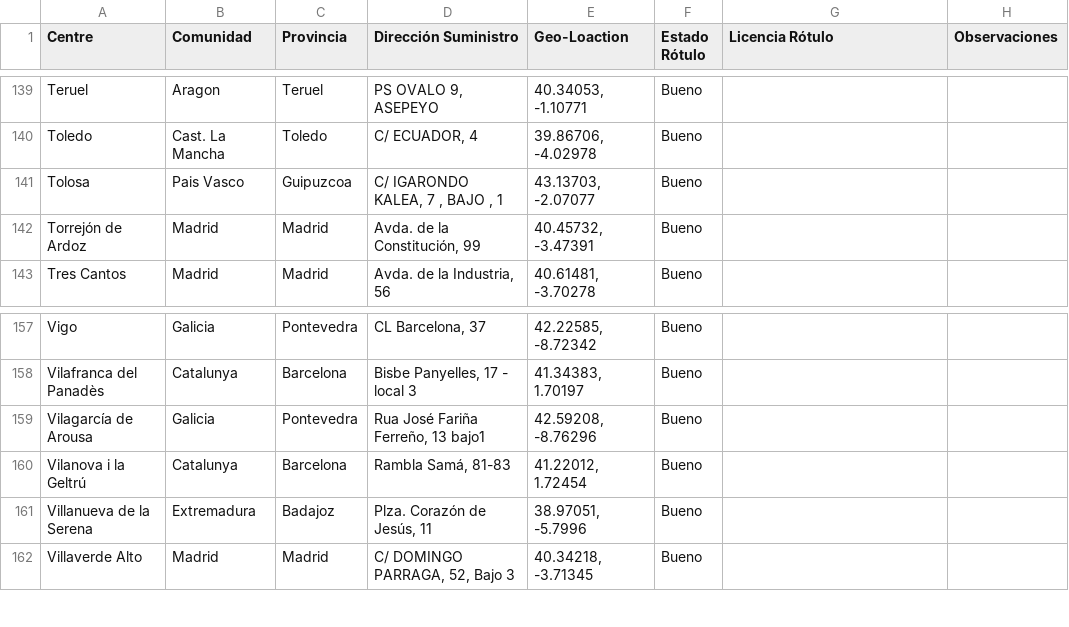
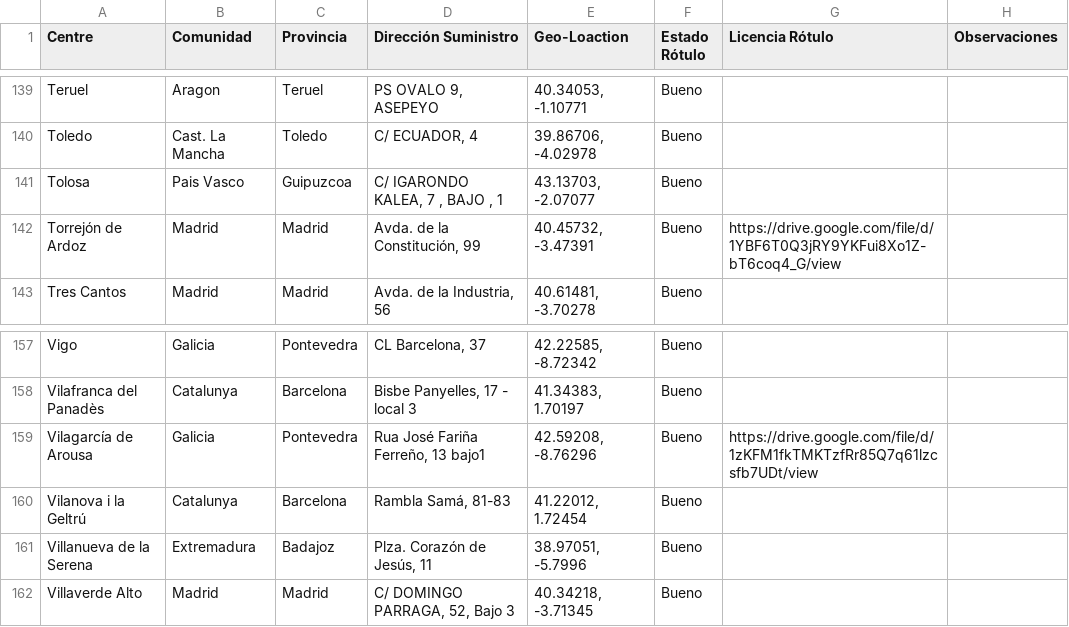
Before and after one commit to davidpizarro3/Mapa_Asepeyo_Rotulos, a CSV file: data.csv, drawn as a sheet; only a part is shown, gaps mark what is left out; the diff covers the shown part only.

```diff
--- a/data.csv
+++ b/data.csv
@@ -141,3 +141,3 @@ Toledo,Cast. La Mancha,Toledo,"C/ ECUADOR, 4","39.86706, -4.02978",Bueno,,
 Tolosa,Pais Vasco,Guipuzcoa,"C/ IGARONDO KALEA, 7 , BAJO , 1","43.13703, -2.07077",Bueno,,
-Torrejón de Ardoz,Madrid,Madrid,"Avda. de la  Constitución, 99","40.45732, -3.47391",Bueno,,
+Torrejón de Ardoz,Madrid,Madrid,"Avda. de la  Constitución, 99","40.45732, -3.47391",Bueno,https://drive.google.com/file/d/1YBF6T0Q3jRY9YKFui8Xo1Z-bT6coq4_G/view,
 Tres Cantos,Madrid,Madrid,"Avda. de la Industria, 56","40.61481, -3.70278",Bueno,,
@@ -158,3 +158,3 @@ Vigo,Galicia,Pontevedra,"CL Barcelona, 37","42.22585, -8.72342",Bueno,,
 Vilafranca del Panadès,Catalunya,Barcelona,"Bisbe Panyelles, 17 - local 3","41.34383, 1.70197",Bueno,,
-Vilagarcía de Arousa,Galicia,Pontevedra,"Rua José Fariña Ferreño, 13 bajo1","42.59208, -8.76296",Bueno,,
+Vilagarcía de Arousa,Galicia,Pontevedra,"Rua José Fariña Ferreño, 13 bajo1","42.59208, -8.76296",Bueno,https://drive.google.com/file/d/1zKFM1fkTMKTzfRr85Q7q61lzcsfb7UDt/view,
 Vilanova i la Geltrú,Catalunya,Barcelona,"Rambla Samá, 81-83","41.22012, 1.72454",Bueno,,
```
Also changed, not shown: 5 edited cells elsewhere in this file.
